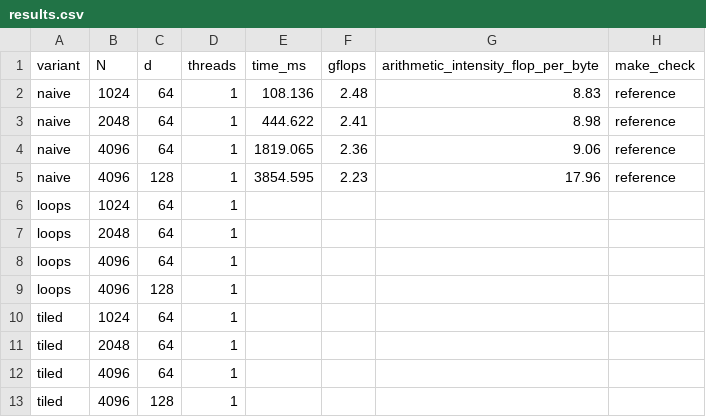
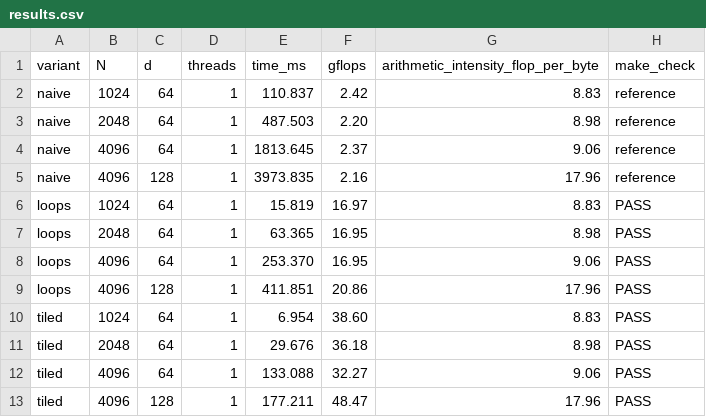
Before and after one commit to starkAhmed43/CS6886_A5, a CSV file: results.csv, drawn as a sheet; only a part is shown; the diff covers the shown part only.

```diff
--- a/results.csv
+++ b/results.csv
@@ -1,13 +1,13 @@
 variant,N,d,threads,time_ms,gflops,arithmetic_intensity_flop_per_byte,make_check
-naive,1024,64,1,108.136,2.48,8.83,reference
-naive,2048,64,1,444.622,2.41,8.98,reference
-naive,4096,64,1,1819.065,2.36,9.06,reference
-naive,4096,128,1,3854.595,2.23,17.96,reference
-loops,1024,64,1,,,,
-loops,2048,64,1,,,,
-loops,4096,64,1,,,,
-loops,4096,128,1,,,,
-tiled,1024,64,1,,,,
-tiled,2048,64,1,,,,
-tiled,4096,64,1,,,,
-tiled,4096,128,1,,,,
+naive,1024,64,1,110.837,2.42,8.83,reference
+naive,2048,64,1,487.503,2.20,8.98,reference
+naive,4096,64,1,1813.645,2.37,9.06,reference
+naive,4096,128,1,3973.835,2.16,17.96,reference
+loops,1024,64,1,15.819,16.97,8.83,PASS
+loops,2048,64,1,63.365,16.95,8.98,PASS
+loops,4096,64,1,253.370,16.95,9.06,PASS
+loops,4096,128,1,411.851,20.86,17.96,PASS
+tiled,1024,64,1,6.954,38.60,8.83,PASS
+tiled,2048,64,1,29.676,36.18,8.98,PASS
+tiled,4096,64,1,133.088,32.27,9.06,PASS
+tiled,4096,128,1,177.211,48.47,17.96,PASS
```
Also changed, not shown: 32 edited cells elsewhere in this file, 4 other files.
